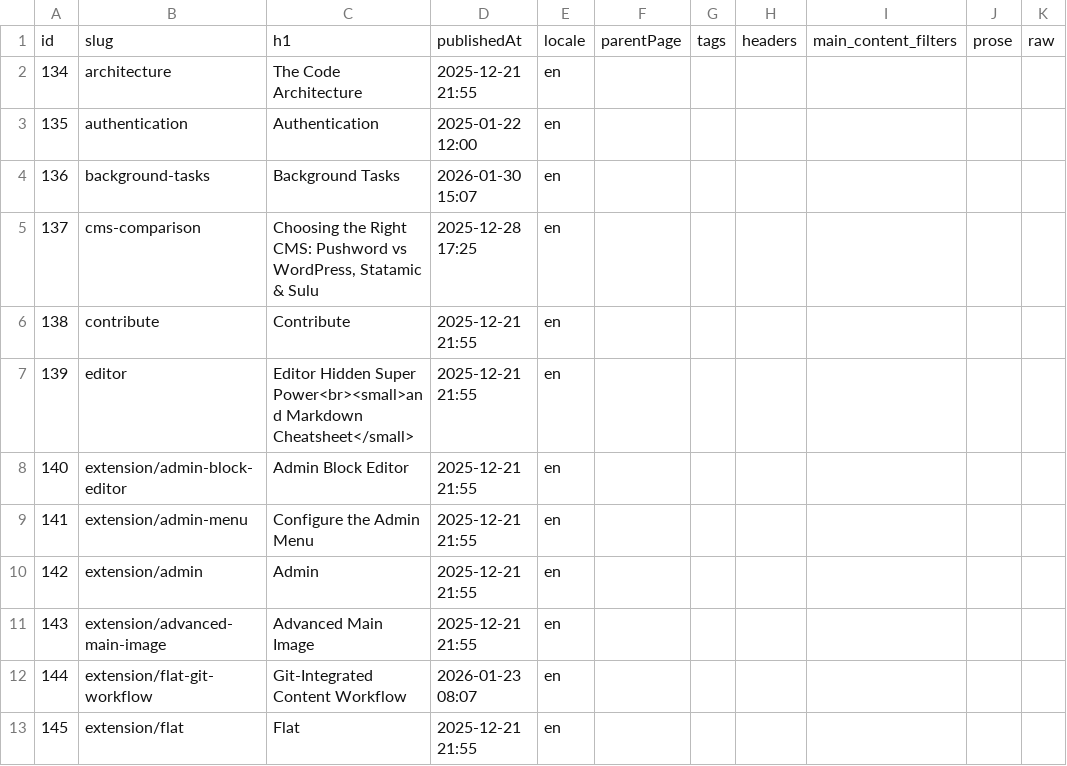
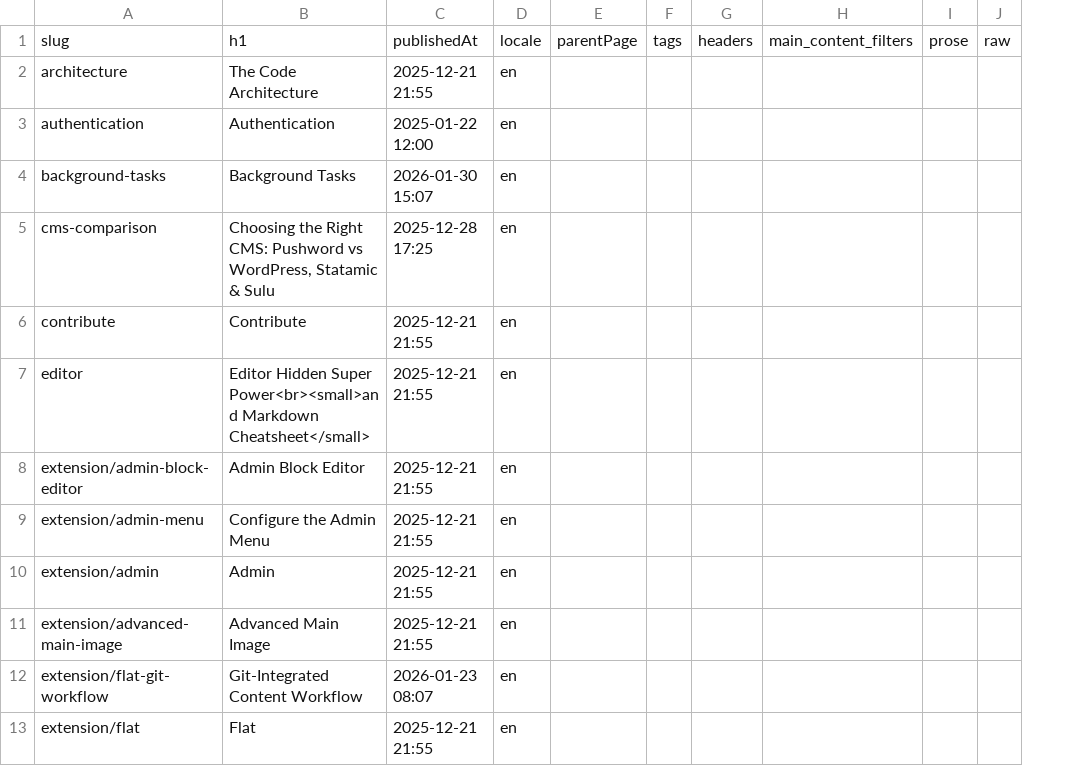
Before and after one commit to Pushword/docs, a CSV file: content/index.csv, drawn as a sheet; only a part is shown; the diff names each change by its address in the sheet, - before the commit and + after, or states it on an @@ line.

```diff
--- a/content/index.csv
+++ b/content/index.csv
-column A, rows 1-13: id | 134 | 135 | 136 | 137 | 138 | 139 | 140 | 141 | 142 | 143 | 144 | 145
```
Also changed, not shown: content/media.csv, 3 other files.
